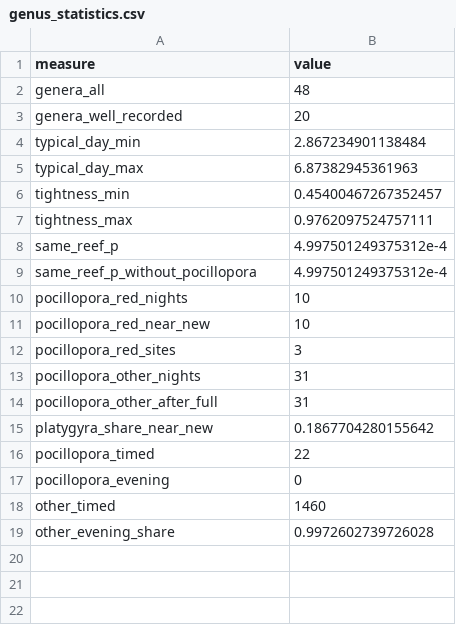
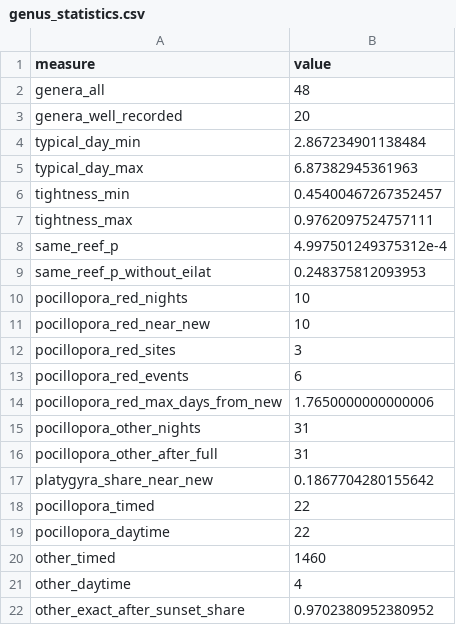
Before and after one commit to atanasovmi/The-Ocean-s-Clock, a CSV file: outputs/tables/genus_statistics.csv, drawn as a sheet; removed rows and columns are numbered as before the commit, all else as after; the diff names each change by its address in the sheet, - before the commit and + after, or states it on an @@ line.

```diff
--- a/outputs/tables/genus_statistics.csv
+++ b/outputs/tables/genus_statistics.csv
-row 9: same_reef_p_without_pocillopora | 4.997501249375312e-4
+row 9: same_reef_p_without_eilat | 0.248375812093953
+row 13: pocillopora_red_events | 6
+row 14: pocillopora_red_max_days_from_new | 1.7650000000000006
-row 17: pocillopora_evening | 0
+row 19: pocillopora_daytime | 22
-row 19: other_evening_share | 0.9972602739726028
+row 21: other_daytime | 4
+row 22: other_exact_after_sunset_share | 0.9702380952380952
```
Also changed, not shown: outputs/tables/genus_start_summary.csv, 8 other files.
